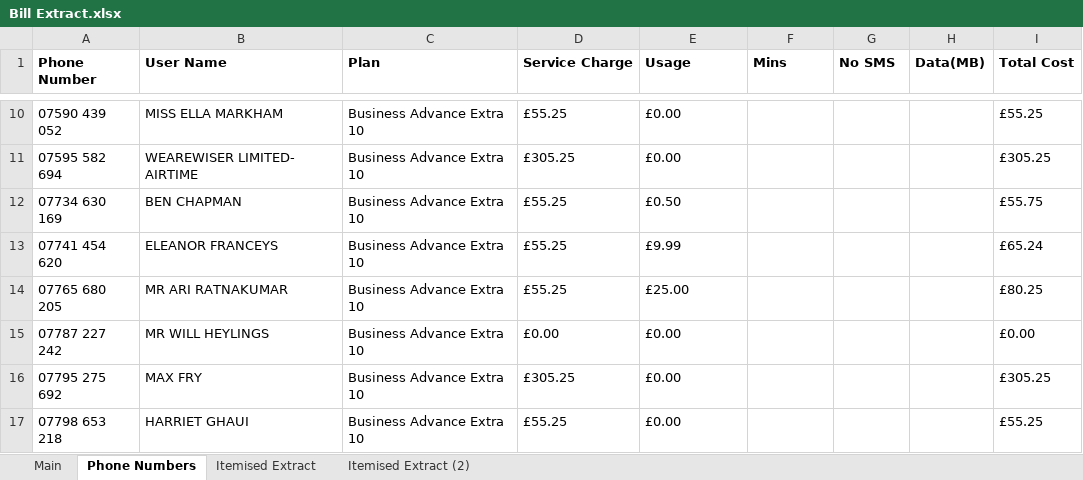
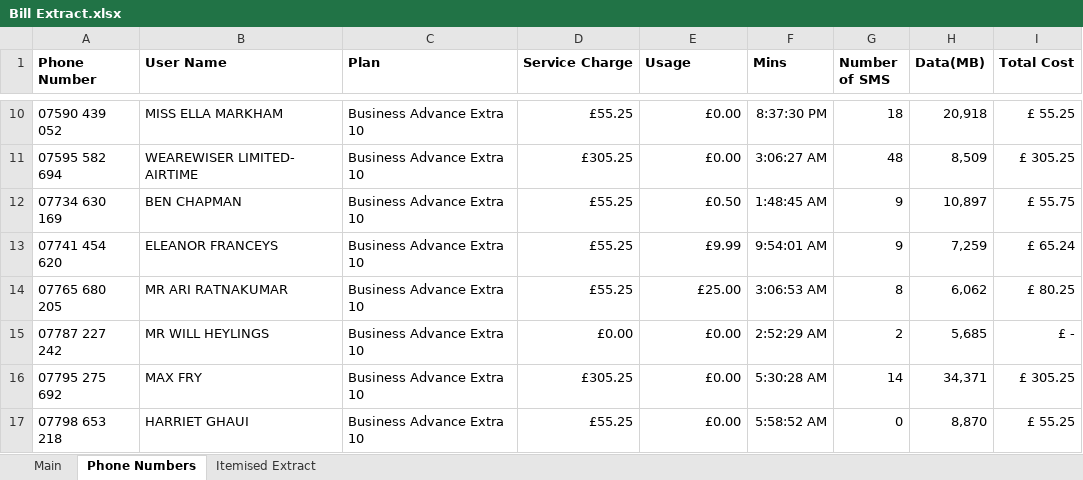
Before and after one commit to jules008/CtechConverter, an Excel workbook: Bill Extract.xlsx, sheet Phone Numbers, drawn as a sheet; only a part is shown, gaps mark what is left out; values as stored, in another font and other column widths than the file's, no borders; the diff covers the shown part only; the diff names each change by its address in the sheet, - before the commit and + after, or states it on an @@ line.

```diff
--- a/Bill Extract.xlsx (sheet Phone Numbers)
+++ b/Bill Extract.xlsx (sheet Phone Numbers)
-sheet tab: Itemised Extract (2)
-G1: No SMS
+G1: Number of SMS
-D10:E17 alignment: left
+D10:E17 alignment: right
-F10 (Mins): (empty)
+F10 (Mins): 8:37:30 PM
-G10 (Number of SMS): (empty)
+G10 (Number of SMS): 18
-H10 (Data(MB)): (empty)
+H10 (Data(MB)): 20,918
-I10 (Total Cost): £55.25
+I10 (Total Cost): £ 55.25
-F11 (Mins): (empty)
+F11 (Mins): 3:06:27 AM
-G11 (Number of SMS): (empty)
+G11 (Number of SMS): 48
-H11 (Data(MB)): (empty)
+H11 (Data(MB)): 8,509
-I11 (Total Cost): £305.25
+I11 (Total Cost): £ 305.25
-F12 (Mins): (empty)
+F12 (Mins): 1:48:45 AM
-G12:G13 (Number of SMS): (empty)
+G12:G13 (Number of SMS): 9
-H12 (Data(MB)): (empty)
+H12 (Data(MB)): 10,897
-I12 (Total Cost): £55.75
+I12 (Total Cost): £ 55.75
-F13 (Mins): (empty)
+F13 (Mins): 9:54:01 AM
-H13 (Data(MB)): (empty)
+H13 (Data(MB)): 7,259
-I13 (Total Cost): £65.24
+I13 (Total Cost): £ 65.24
-F14 (Mins): (empty)
+F14 (Mins): 3:06:53 AM
-G14 (Number of SMS): (empty)
+G14 (Number of SMS): 8
-H14 (Data(MB)): (empty)
+H14 (Data(MB)): 6,062
-I14 (Total Cost): £80.25
+I14 (Total Cost): £ 80.25
-F15 (Mins): (empty)
+F15 (Mins): 2:52:29 AM
-G15 (Number of SMS): (empty)
+G15 (Number of SMS): 2
-H15 (Data(MB)): (empty)
+H15 (Data(MB)): 5,685
-I15 (Total Cost): £0.00
+I15 (Total Cost): £ -
-F16 (Mins): (empty)
+F16 (Mins): 5:30:28 AM
-G16 (Number of SMS): (empty)
+G16 (Number of SMS): 14
-H16 (Data(MB)): (empty)
+H16 (Data(MB)): 34,371
-I16 (Total Cost): £305.25
+I16 (Total Cost): £ 305.25
-F17 (Mins): (empty)
+F17 (Mins): 5:58:52 AM
-G17 (Number of SMS): (empty)
+G17 (Number of SMS): 0
-H17 (Data(MB)): (empty)
+H17 (Data(MB)): 8,870
-I17 (Total Cost): £55.25
+I17 (Total Cost): £ 55.25
```
Also changed, not shown: 112 edited cells and cell formats elsewhere in this sheet, 1 other file.
